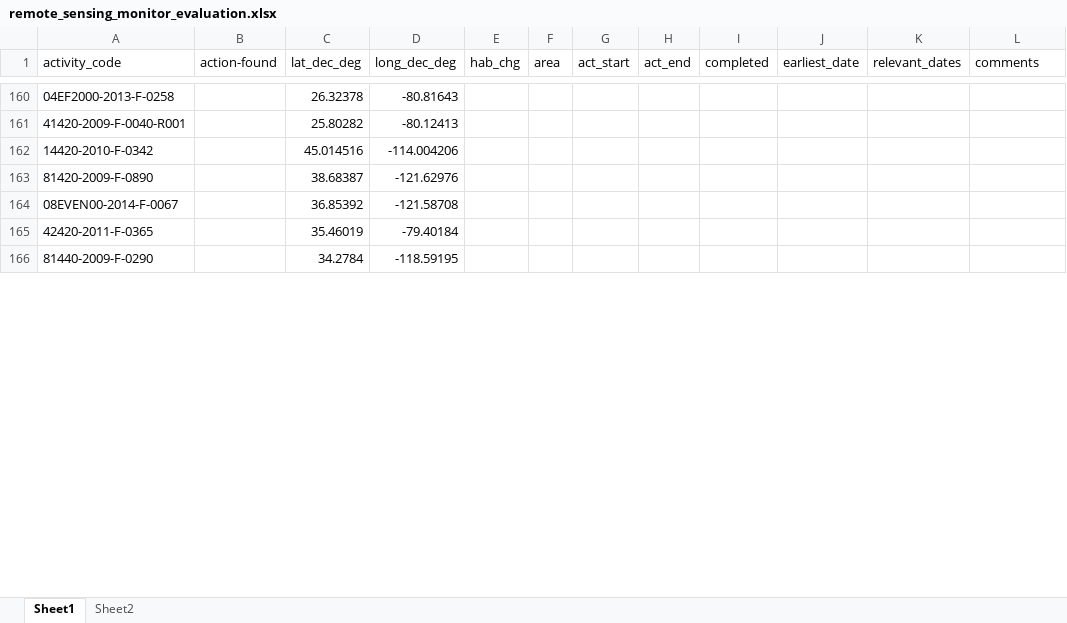
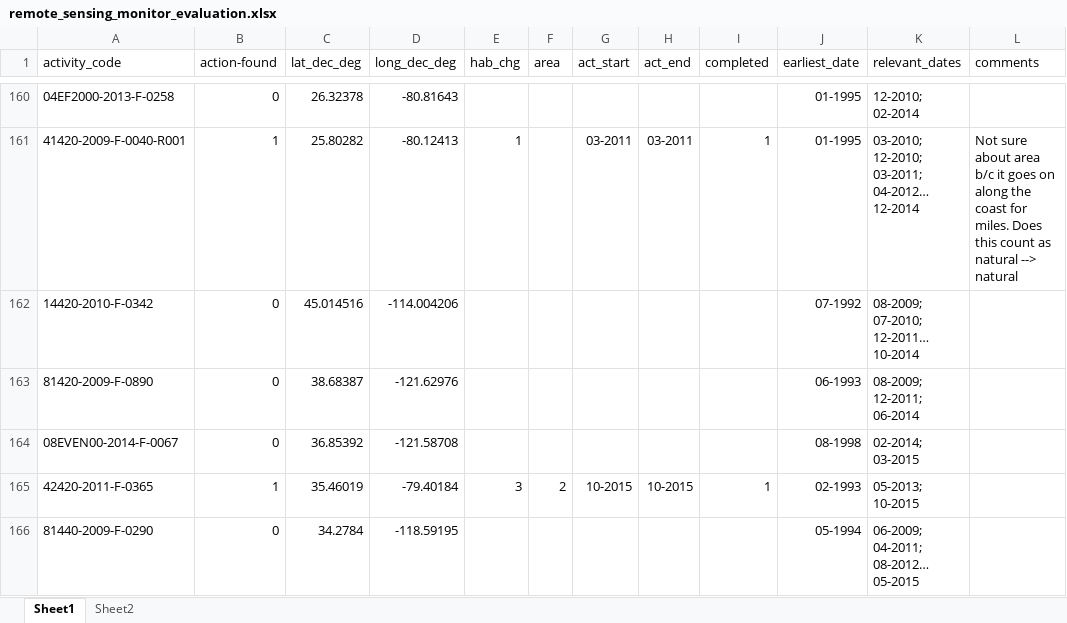
Before and after one commit to jacob-ogre/compliance_exploration, an Excel workbook: data/remote_sensing_monitor_evaluation.xlsx, sheet Sheet1, drawn as a sheet; only a part is shown, gaps mark what is left out; values as stored, in another font and other column widths than the file's, no borders; the diff covers the shown part only; the diff names each change by its address in the sheet, - before the commit and + after, or states it on an @@ line.

```diff
--- a/data/remote_sensing_monitor_evaluation.xlsx (sheet Sheet1)
+++ b/data/remote_sensing_monitor_evaluation.xlsx (sheet Sheet1)
-B160 (action-found): (empty)
+B160 (action-found): 0
-J160:J161 (earliest_date): (empty)
+J160:J161 (earliest_date): 01-1995
-K160 (relevant_dates): (empty)
+K160 (relevant_dates): 12-2010; 02-2014
-B161 (action-found): (empty)
+B161 (action-found): 1
-E161 (hab_chg): (empty)
+E161 (hab_chg): 1
-G161 (act_start): (empty)
+G161 (act_start): 03-2011
-H161 (act_end): (empty)
+H161 (act_end): 03-2011
-I161 (completed): (empty)
+I161 (completed): 1
-K161 (relevant_dates): (empty)
+K161 (relevant_dates): 03-2010; 12-2010; 03-2011; 04-2012… 12-2014
-L161 (comments): (empty)
+L161 (comments): Not sure about area b/c it goes on along the coast for miles. Does this count as natural --> natural
-B162:B164 (action-found): (empty)
+B162:B164 (action-found): 0
-J162 (earliest_date): (empty)
+J162 (earliest_date): 07-1992
-K162 (relevant_dates): (empty)
+K162 (relevant_dates): 08-2009; 07-2010; 12-2011… 10-2014
-J163 (earliest_date): (empty)
+J163 (earliest_date): 06-1993
-K163 (relevant_dates): (empty)
+K163 (relevant_dates): 08-2009; 12-2011; 06-2014
-J164 (earliest_date): (empty)
+J164 (earliest_date): 08-1998
-K164 (relevant_dates): (empty)
+K164 (relevant_dates): 02-2014; 03-2015
-B165 (action-found): (empty)
+B165 (action-found): 1
-E165 (hab_chg): (empty)
+E165 (hab_chg): 3
-F165 (area): (empty)
+F165 (area): 2
-G165 (act_start): (empty)
+G165 (act_start): 10-2015
-H165 (act_end): (empty)
+H165 (act_end): 10-2015
-I165 (completed): (empty)
+I165 (completed): 1
-J165 (earliest_date): (empty)
+J165 (earliest_date): 02-1993
-K165 (relevant_dates): (empty)
+K165 (relevant_dates): 05-2013; 10-2015
-B166 (action-found): (empty)
+B166 (action-found): 0
-J166 (earliest_date): (empty)
+J166 (earliest_date): 05-1994
-K166 (relevant_dates): (empty)
+K166 (relevant_dates): 06-2009; 04-2011; 08-2012… 05-2015
```
Also changed, not shown: 165 edited cells elsewhere in this sheet, data/remote_sensing_eval_informal.xlsx, 9 other files.
